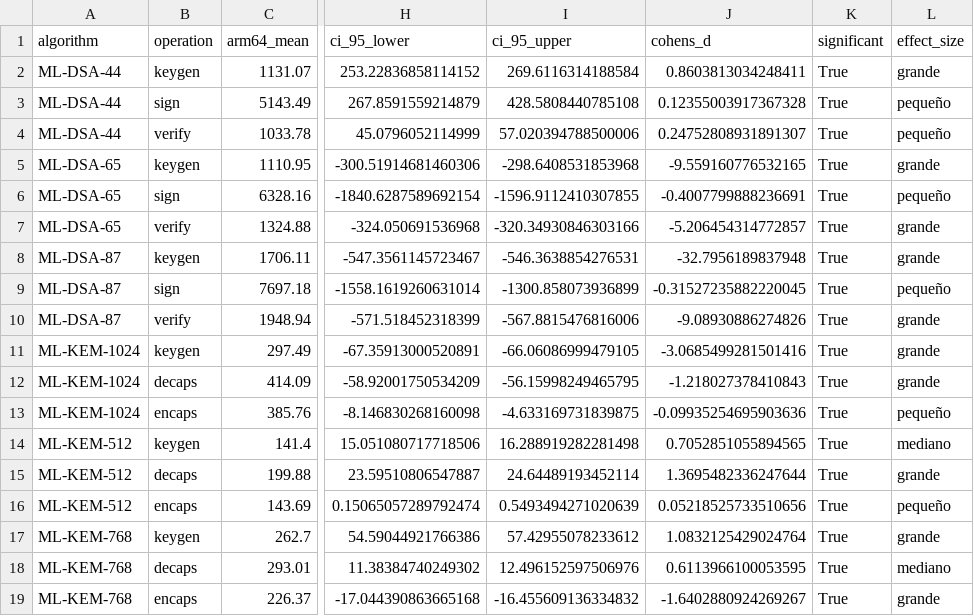
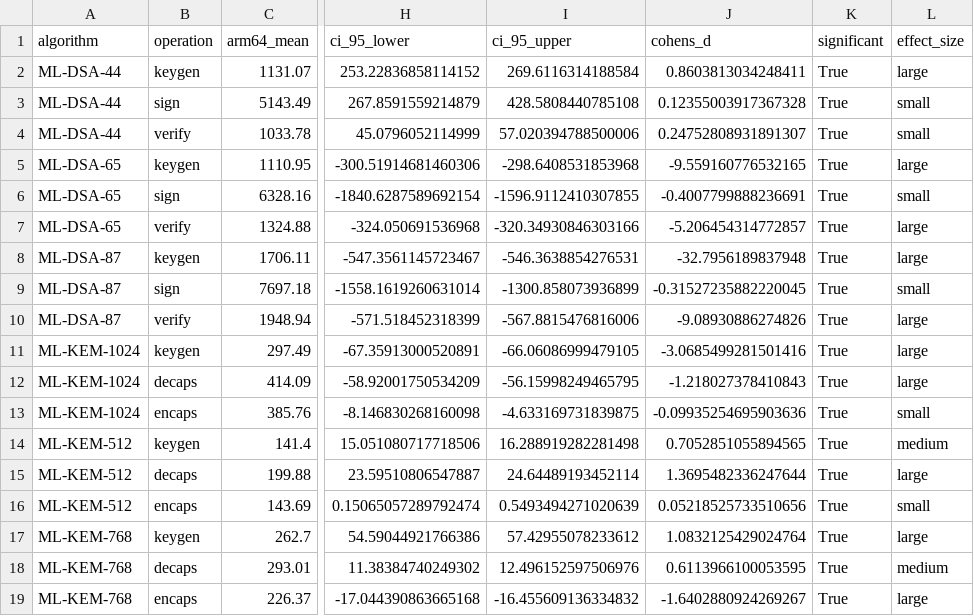
Before and after one commit to pocotu/Benchmark-PQC, a CSV file: results/analysis/hypothesis_tests.csv, drawn as a sheet; only a part is shown, gaps mark what is left out; the diff names each change by its address in the sheet, - before the commit and + after, or states it on an @@ line.

Commit message:
Refactor statistical_analysis

```diff
--- a/results/analysis/hypothesis_tests.csv
+++ b/results/analysis/hypothesis_tests.csv
-L2 (effect_size): grande
+L2 (effect_size): large
-L3:L4 (effect_size): pequeño
+L3:L4 (effect_size): small
-L5 (effect_size): grande
+L5 (effect_size): large
-L6 (effect_size): pequeño
+L6 (effect_size): small
-L7:L8 (effect_size): grande
+L7:L8 (effect_size): large
-L9 (effect_size): pequeño
+L9 (effect_size): small
-L10:L12 (effect_size): grande
+L10:L12 (effect_size): large
-L13 (effect_size): pequeño
+L13 (effect_size): small
-L14 (effect_size): mediano
+L14 (effect_size): medium
-L15 (effect_size): grande
+L15 (effect_size): large
-L16 (effect_size): pequeño
+L16 (effect_size): small
-L17 (effect_size): grande
+L17 (effect_size): large
-L18 (effect_size): mediano
+L18 (effect_size): medium
-L19 (effect_size): grande
+L19 (effect_size): large
```
Also changed, not shown: 23 other files.
